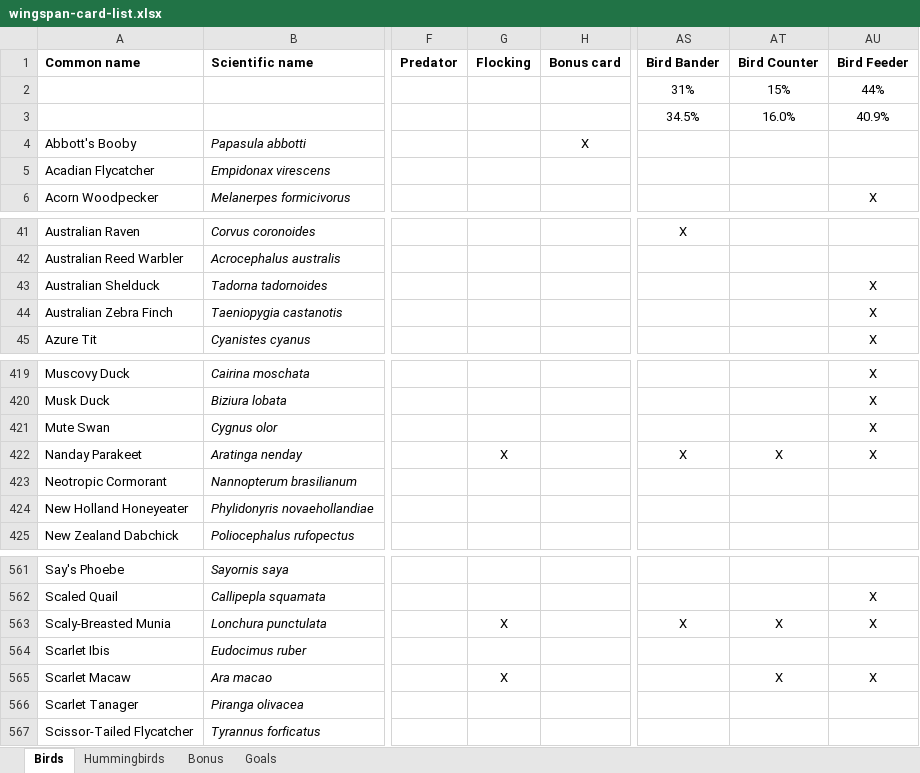
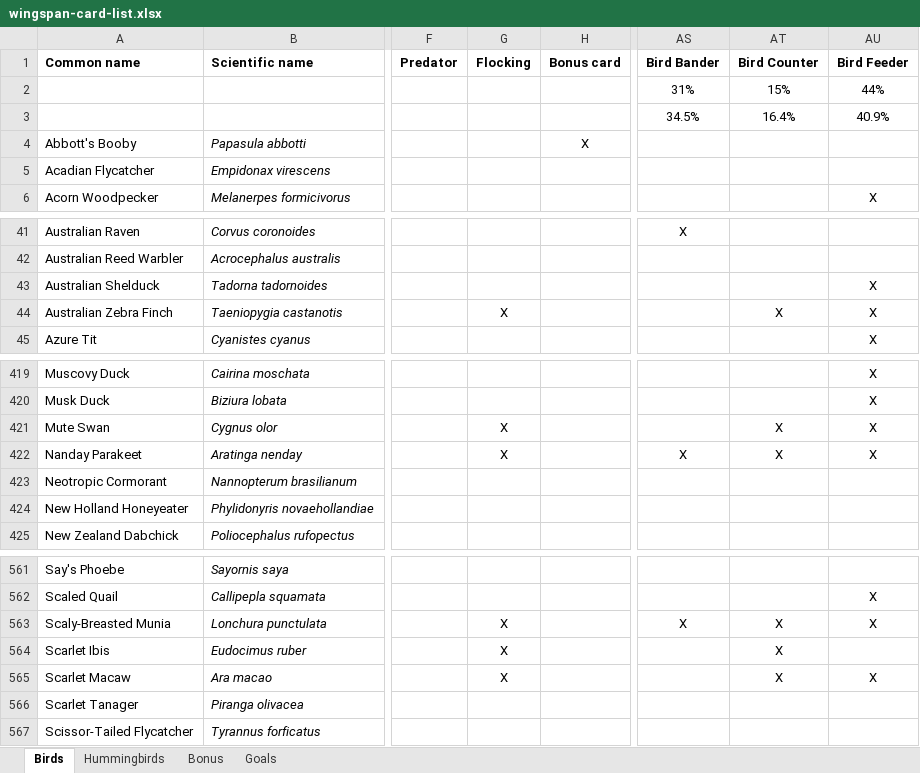
Before and after one commit to navarog/wingsearch, an Excel workbook: scripts/wingspan-card-list.xlsx, sheet Birds, drawn as a sheet; only a part is shown, gaps mark what is left out; values as stored, in another font and other column widths than the file's, no borders; charts and pictures and conditional formats not drawn; the diff names each change by its address in the sheet, - before the commit and + after, or states it on an @@ line.

Commit message:
add missing Flocking for Mute Swan, Australian Zebra Finch, Scarlet Ibis

```diff
--- a/scripts/wingspan-card-list.xlsx (sheet Birds)
+++ b/scripts/wingspan-card-list.xlsx (sheet Birds)
-AT3 (Bird Counter): 16.0%
+AT3 (Bird Counter): 16.4%
-G44 (Flocking): (empty)
+G44 (Flocking): X
-AT44 (Bird Counter): (empty)
+AT44 (Bird Counter): X
-G421 (Flocking): (empty)
+G421 (Flocking): X
-AT421 (Bird Counter): (empty)
+AT421 (Bird Counter): X
-G564 (Flocking): (empty)
+G564 (Flocking): X
-AT564 (Bird Counter): (empty)
+AT564 (Bird Counter): X
```
Also changed, not shown: 1 other file.
